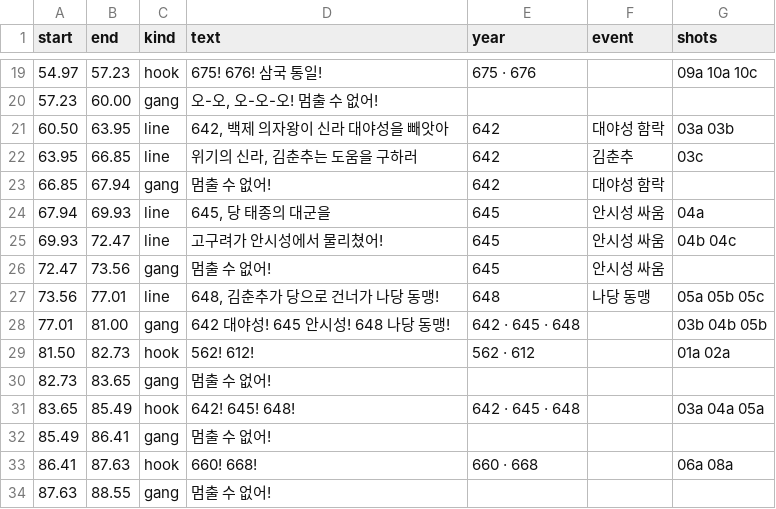
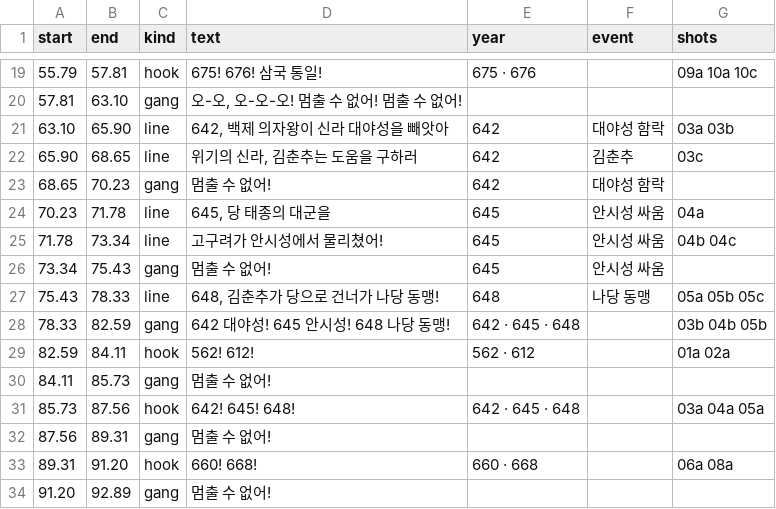
Before and after one commit to fire1200/jcos, a CSV file: video/samguk_war_song/timing.csv, drawn as a sheet; only a part is shown, gaps mark what is left out; the diff covers the shown part only.

```diff
--- a/video/samguk_war_song/timing.csv
+++ b/video/samguk_war_song/timing.csv
@@ -19,16 +19,16 @@ start,end,kind,text,year,event,shots
-54.97,57.23,hook,675! 676! 삼국 통일!,675 · 676,,09a 10a 10c
-57.23,60.00,gang,"오-오, 오-오-오! 멈출 수 없어!",,,
-60.50,63.95,line,"642, 백제 의자왕이 신라 대야성을 빼앗아",642,대야성 함락,03a 03b
-63.95,66.85,line,"위기의 신라, 김춘추는 도움을 구하러",642,김춘추,03c
-66.85,67.94,gang,멈출 수 없어!,642,대야성 함락,
-67.94,69.93,line,"645, 당 태종의 대군을",645,안시성 싸움,04a
-69.93,72.47,line,고구려가 안시성에서 물리쳤어!,645,안시성 싸움,04b 04c
-72.47,73.56,gang,멈출 수 없어!,645,안시성 싸움,
-73.56,77.01,line,"648, 김춘추가 당으로 건너가 나당 동맹!",648,나당 동맹,05a 05b 05c
-77.01,81.00,gang,642 대야성! 645 안시성! 648 나당 동맹!,642 · 645 · 648,,03b 04b 05b
-81.50,82.73,hook,562! 612!,562 · 612,,01a 02a
-82.73,83.65,gang,멈출 수 없어!,,,
-83.65,85.49,hook,642! 645! 648!,642 · 645 · 648,,03a 04a 05a
-85.49,86.41,gang,멈출 수 없어!,,,
-86.41,87.63,hook,660! 668!,660 · 668,,06a 08a
-87.63,88.55,gang,멈출 수 없어!,,,
+55.79,57.81,hook,675! 676! 삼국 통일!,675 · 676,,09a 10a 10c
+57.81,63.10,gang,"오-오, 오-오-오! 멈출 수 없어! 멈출 수 없어!",,,
+63.10,65.90,line,"642, 백제 의자왕이 신라 대야성을 빼앗아",642,대야성 함락,03a 03b
+65.90,68.65,line,"위기의 신라, 김춘추는 도움을 구하러",642,김춘추,03c
+68.65,70.23,gang,멈출 수 없어!,642,대야성 함락,
+70.23,71.78,line,"645, 당 태종의 대군을",645,안시성 싸움,04a
+71.78,73.34,line,고구려가 안시성에서 물리쳤어!,645,안시성 싸움,04b 04c
+73.34,75.43,gang,멈출 수 없어!,645,안시성 싸움,
+75.43,78.33,line,"648, 김춘추가 당으로 건너가 나당 동맹!",648,나당 동맹,05a 05b 05c
+78.33,82.59,gang,642 대야성! 645 안시성! 648 나당 동맹!,642 · 645 · 648,,03b 04b 05b
+82.59,84.11,hook,562! 612!,562 · 612,,01a 02a
+84.11,85.73,gang,멈출 수 없어!,,,
+85.73,87.56,hook,642! 645! 648!,642 · 645 · 648,,03a 04a 05a
+87.56,89.31,gang,멈출 수 없어!,,,
+89.31,91.20,hook,660! 668!,660 · 668,,06a 08a
+91.20,92.89,gang,멈출 수 없어!,,,
```
Also changed, not shown: 1 added row and 104 edited cells elsewhere in this file, video/samguk_war_song/shots.csv, 3 other files.
